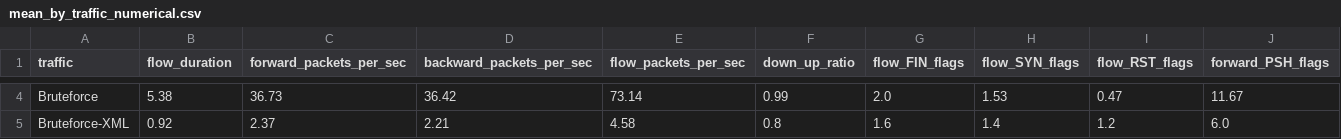
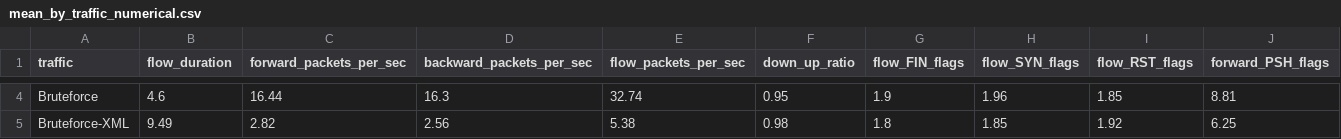
Before and after one commit to AllOneeeee/DataQuest24, a CSV file: data/processing/mean_by_traffic_numerical.csv, drawn as a sheet; only a part is shown, gaps mark what is left out; the diff covers the shown part only; the diff names each change by its address in the sheet, - before the commit and + after, or states it on an @@ line.

```diff
--- a/data/processing/mean_by_traffic_numerical.csv
+++ b/data/processing/mean_by_traffic_numerical.csv
-B4 (flow_duration): 5.38
+B4 (flow_duration): 4.6
-C4 (forward_packets_per_sec): 36.73
+C4 (forward_packets_per_sec): 16.44
-D4 (backward_packets_per_sec): 36.42
+D4 (backward_packets_per_sec): 16.3
-E4 (flow_packets_per_sec): 73.14
+E4 (flow_packets_per_sec): 32.74
-F4 (down_up_ratio): 0.99
+F4 (down_up_ratio): 0.95
-G4 (flow_FIN_flags): 2.0
+G4 (flow_FIN_flags): 1.9
-H4 (flow_SYN_flags): 1.53
+H4 (flow_SYN_flags): 1.96
-I4 (flow_RST_flags): 0.47
+I4 (flow_RST_flags): 1.85
-J4 (forward_PSH_flags): 11.67
+J4 (forward_PSH_flags): 8.81
-B5 (flow_duration): 0.92
+B5 (flow_duration): 9.49
-C5 (forward_packets_per_sec): 2.37
+C5 (forward_packets_per_sec): 2.82
-D5 (backward_packets_per_sec): 2.21
+D5 (backward_packets_per_sec): 2.56
-E5 (flow_packets_per_sec): 4.58
+E5 (flow_packets_per_sec): 5.38
-F5 (down_up_ratio): 0.8
+F5 (down_up_ratio): 0.98
-G5 (flow_FIN_flags): 1.6
+G5 (flow_FIN_flags): 1.8
-H5 (flow_SYN_flags): 1.4
+H5 (flow_SYN_flags): 1.85
-I5 (flow_RST_flags): 1.2
+I5 (flow_RST_flags): 1.92
-J5 (forward_PSH_flags): 6.0
+J5 (forward_PSH_flags): 6.25
```
Also changed, not shown: 1 added row and 139 edited cells elsewhere in this file, 2 other files.
